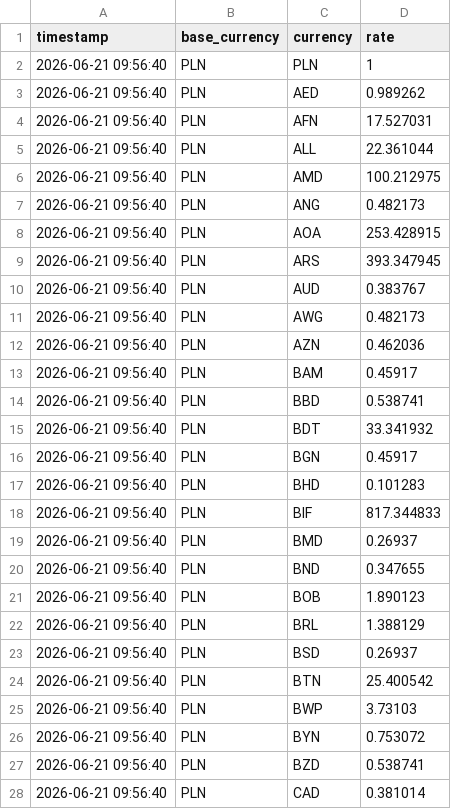
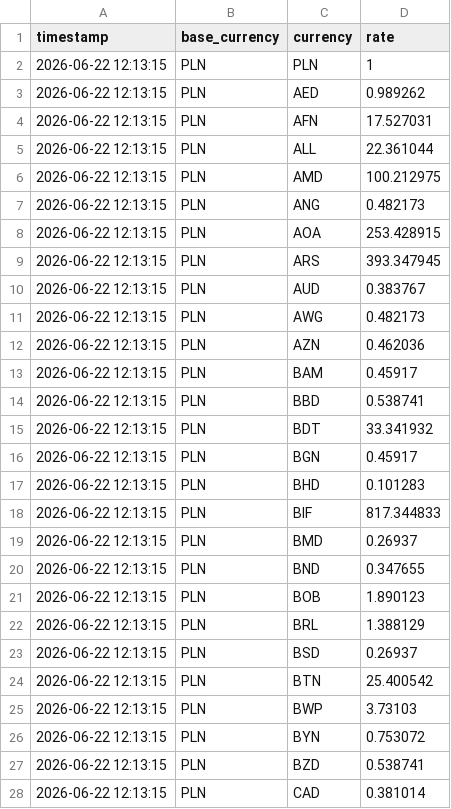
Before and after one commit to copander1/currency_checker, a CSV file: rates.csv, drawn as a sheet; only a part is shown; the diff covers the shown part only.

```diff
--- a/rates.csv
+++ b/rates.csv
@@ -1,28 +1,28 @@
 timestamp,base_currency,currency,rate
-2026-06-21 09:56:40,PLN,PLN,1
-2026-06-21 09:56:40,PLN,AED,0.989262
-2026-06-21 09:56:40,PLN,AFN,17.527031
-2026-06-21 09:56:40,PLN,ALL,22.361044
-2026-06-21 09:56:40,PLN,AMD,100.212975
-2026-06-21 09:56:40,PLN,ANG,0.482173
-2026-06-21 09:56:40,PLN,AOA,253.428915
-2026-06-21 09:56:40,PLN,ARS,393.347945
-2026-06-21 09:56:40,PLN,AUD,0.383767
-2026-06-21 09:56:40,PLN,AWG,0.482173
-2026-06-21 09:56:40,PLN,AZN,0.462036
-2026-06-21 09:56:40,PLN,BAM,0.45917
-2026-06-21 09:56:40,PLN,BBD,0.538741
-2026-06-21 09:56:40,PLN,BDT,33.341932
-2026-06-21 09:56:40,PLN,BGN,0.45917
-2026-06-21 09:56:40,PLN,BHD,0.101283
-2026-06-21 09:56:40,PLN,BIF,817.344833
-2026-06-21 09:56:40,PLN,BMD,0.26937
-2026-06-21 09:56:40,PLN,BND,0.347655
-2026-06-21 09:56:40,PLN,BOB,1.890123
-2026-06-21 09:56:40,PLN,BRL,1.388129
-2026-06-21 09:56:40,PLN,BSD,0.26937
-2026-06-21 09:56:40,PLN,BTN,25.400542
-2026-06-21 09:56:40,PLN,BWP,3.73103
-2026-06-21 09:56:40,PLN,BYN,0.753072
-2026-06-21 09:56:40,PLN,BZD,0.538741
-2026-06-21 09:56:40,PLN,CAD,0.381014
+2026-06-22 12:13:15,PLN,PLN,1
+2026-06-22 12:13:15,PLN,AED,0.989262
+2026-06-22 12:13:15,PLN,AFN,17.527031
+2026-06-22 12:13:15,PLN,ALL,22.361044
+2026-06-22 12:13:15,PLN,AMD,100.212975
+2026-06-22 12:13:15,PLN,ANG,0.482173
+2026-06-22 12:13:15,PLN,AOA,253.428915
+2026-06-22 12:13:15,PLN,ARS,393.347945
+2026-06-22 12:13:15,PLN,AUD,0.383767
+2026-06-22 12:13:15,PLN,AWG,0.482173
+2026-06-22 12:13:15,PLN,AZN,0.462036
+2026-06-22 12:13:15,PLN,BAM,0.45917
+2026-06-22 12:13:15,PLN,BBD,0.538741
+2026-06-22 12:13:15,PLN,BDT,33.341932
+2026-06-22 12:13:15,PLN,BGN,0.45917
+2026-06-22 12:13:15,PLN,BHD,0.101283
+2026-06-22 12:13:15,PLN,BIF,817.344833
+2026-06-22 12:13:15,PLN,BMD,0.26937
+2026-06-22 12:13:15,PLN,BND,0.347655
+2026-06-22 12:13:15,PLN,BOB,1.890123
+2026-06-22 12:13:15,PLN,BRL,1.388129
+2026-06-22 12:13:15,PLN,BSD,0.26937
+2026-06-22 12:13:15,PLN,BTN,25.400542
+2026-06-22 12:13:15,PLN,BWP,3.73103
+2026-06-22 12:13:15,PLN,BYN,0.753072
+2026-06-22 12:13:15,PLN,BZD,0.538741
+2026-06-22 12:13:15,PLN,CAD,0.381014
```
Also changed, not shown: 139 edited cells elsewhere in this file.
